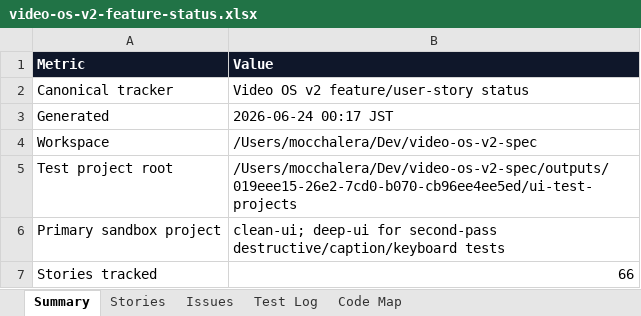
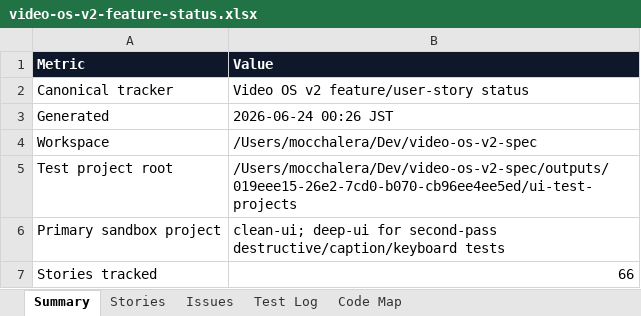
Before and after one commit to mocchalera/video-os-v2, an Excel workbook: outputs/019eee15-26e2-7cd0-b070-cb96ee4ee5ed/video-os-v2-feature-status.xlsx, sheet Summary, drawn as a sheet; only a part is shown; values as stored, in another font and other column widths than the file's, no borders; the diff covers the shown part only; the diff names each change by its address in the sheet, - before the commit and + after, or states it on an @@ line.

```diff
--- a/outputs/019eee15-26e2-7cd0-b070-cb96ee4ee5ed/video-os-v2-feature-status.xlsx (sheet Summary)
+++ b/outputs/019eee15-26e2-7cd0-b070-cb96ee4ee5ed/video-os-v2-feature-status.xlsx (sheet Summary)
-B3 (Value): 2026-06-24 00:17 JST
+B3 (Value): 2026-06-24 00:26 JST
```
Also changed, not shown: 5 edited cells elsewhere in this sheet, sheet Issues, sheet Test Log, 9 other files.
